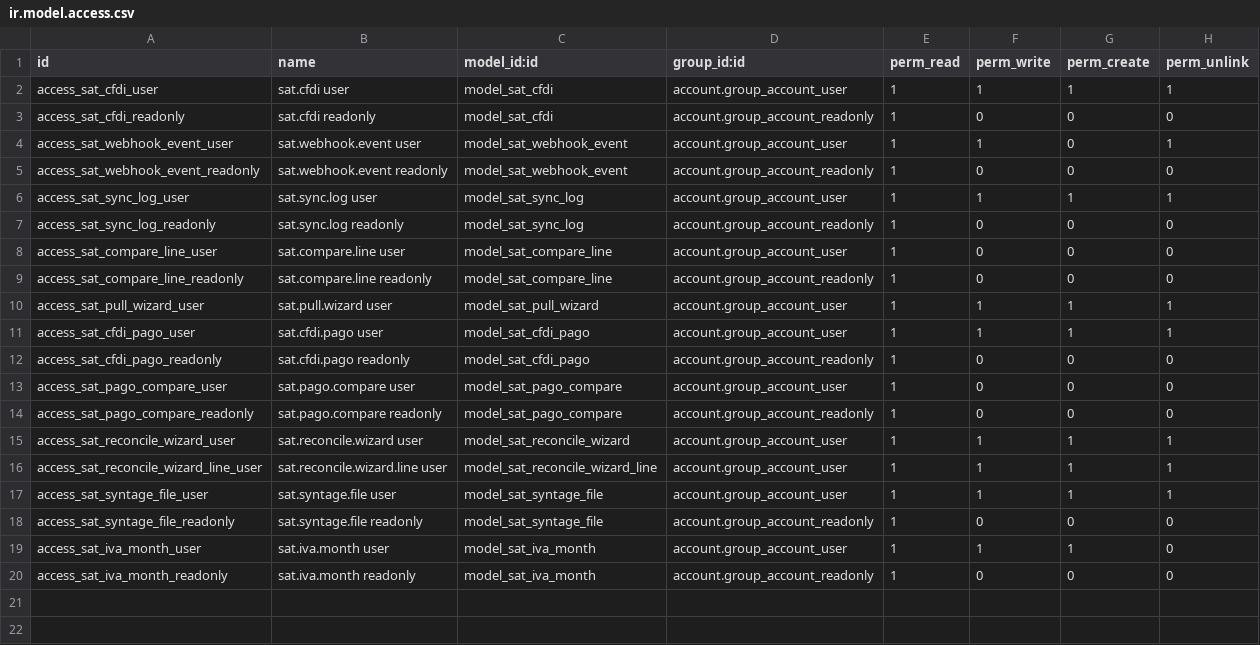
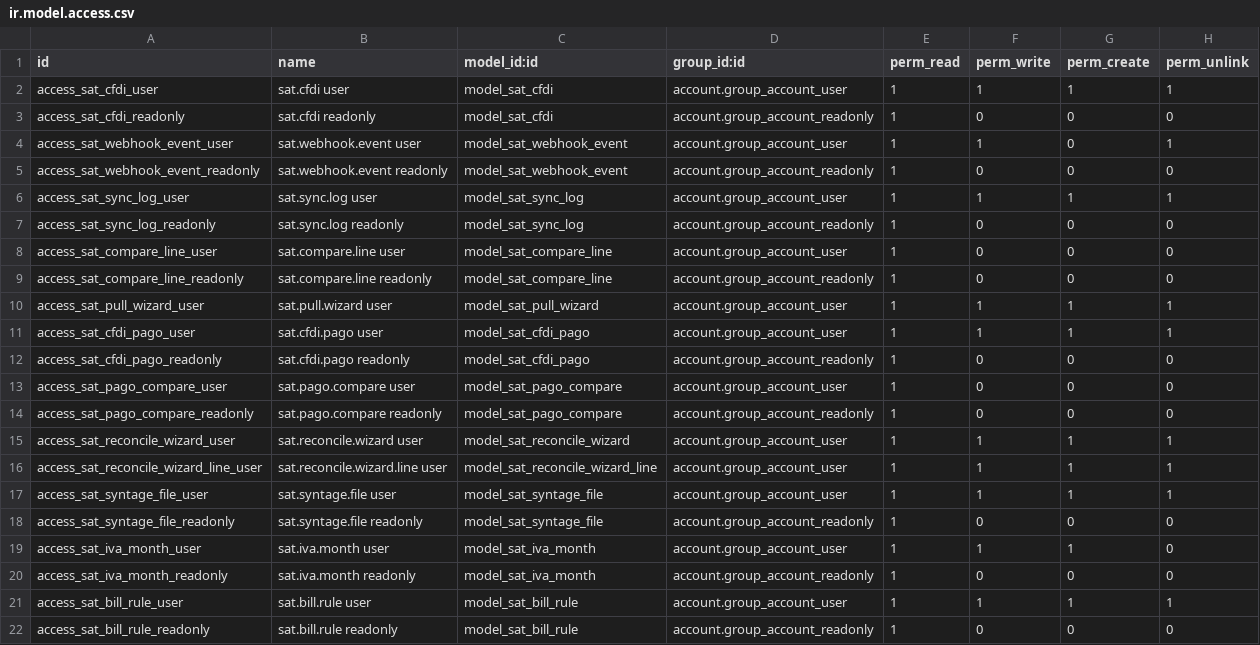
Before and after one commit to quimibond/qb19, a CSV file: addons/quimibond_sat/security/ir.model.access.csv, drawn as a sheet; the diff names each change by its address in the sheet, - before the commit and + after, or states it on an @@ line.

```diff
--- a/addons/quimibond_sat/security/ir.model.access.csv
+++ b/addons/quimibond_sat/security/ir.model.access.csv
+row 21: access_sat_bill_rule_user | sat.bill.rule user | model_sat_bill_rule | account.group_account_user | 1 | 1 | 1 | 1
+row 22: access_sat_bill_rule_readonly | sat.bill.rule readonly | model_sat_bill_rule | account.group_account_readonly | 1 | 0 | 0 | 0
```
Also changed, not shown: 22 other files.
